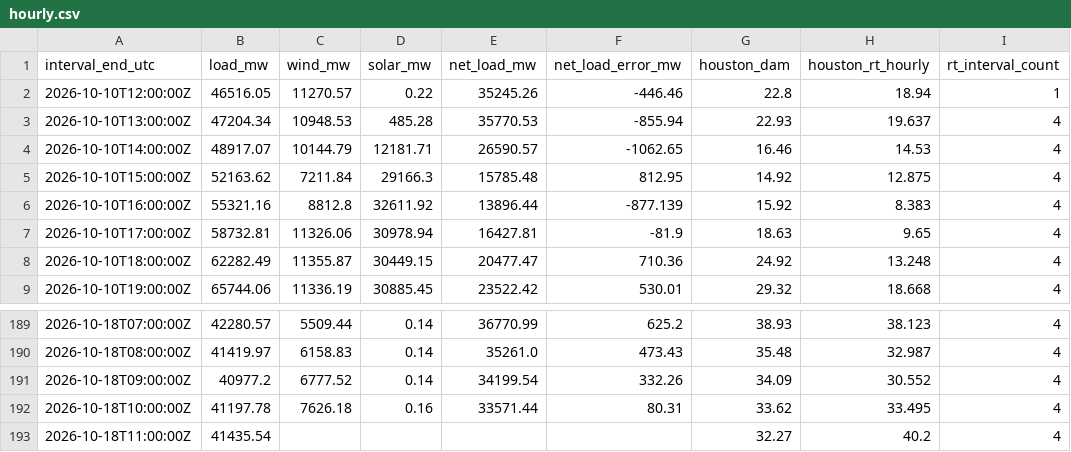
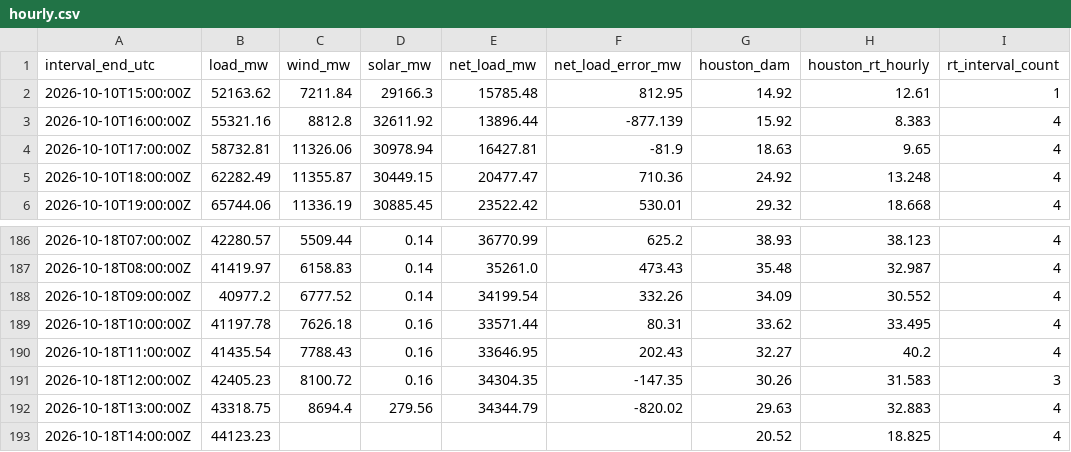
Before and after one commit to nikhilvinod23/ercot-market-dashboard, a CSV file: public/data/hourly.csv, drawn as a sheet; only a part is shown, gaps mark what is left out.

```diff
--- a/public/data/hourly.csv
+++ b/public/data/hourly.csv
@@ -1,6 +1,3 @@
 interval_end_utc,load_mw,wind_mw,solar_mw,net_load_mw,net_load_error_mw,houston_dam,houston_rt_hourly,rt_interval_count
-2026-10-10T12:00:00Z,46516.05,11270.57,0.22,35245.26,-446.46,22.8,18.94,1
-2026-10-10T13:00:00Z,47204.34,10948.53,485.28,35770.53,-855.94,22.93,19.637,4
-2026-10-10T14:00:00Z,48917.07,10144.79,12181.71,26590.57,-1062.65,16.46,14.53,4
-2026-10-10T15:00:00Z,52163.62,7211.84,29166.3,15785.48,812.95,14.92,12.875,4
+2026-10-10T15:00:00Z,52163.62,7211.84,29166.3,15785.48,812.95,14.92,12.61,1
 2026-10-10T16:00:00Z,55321.16,8812.8,32611.92,13896.44,-877.139,15.92,8.383,4
@@ -192,2 +189,5 @@ interval_end_utc,load_mw,wind_mw,solar_mw,net_load_mw,net_load_error_mw,houston_
 2026-10-18T10:00:00Z,41197.78,7626.18,0.16,33571.44,80.31,33.62,33.495,4
-2026-10-18T11:00:00Z,41435.54,,,,,32.27,40.2,4
+2026-10-18T11:00:00Z,41435.54,7788.43,0.16,33646.95,202.43,32.27,40.2,4
+2026-10-18T12:00:00Z,42405.23,8100.72,0.16,34304.35,-147.35,30.26,31.583,3
+2026-10-18T13:00:00Z,43318.75,8694.4,279.56,34344.79,-820.02,29.63,32.883,4
+2026-10-18T14:00:00Z,44123.23,,,,,20.52,18.825,4
```
Also changed, not shown: 59 other files.
